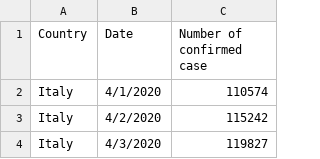
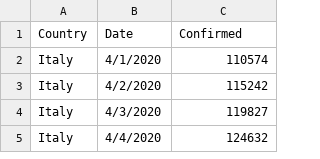
Before and after one commit to kieuhuy/Lab06_DSDV, a CSV file: lab6data2.csv, drawn as a sheet; only a part is shown; the shorter side is filled out with more unchanged rows.

Commit message:
Update lab6data2.csv

```diff
--- a/lab6data2.csv
+++ b/lab6data2.csv
@@ -1,2 +1,2 @@
-Country,Date,Number of confirmed case
+Country,Date,Confirmed
 Italy,4/1/2020,110574
```
